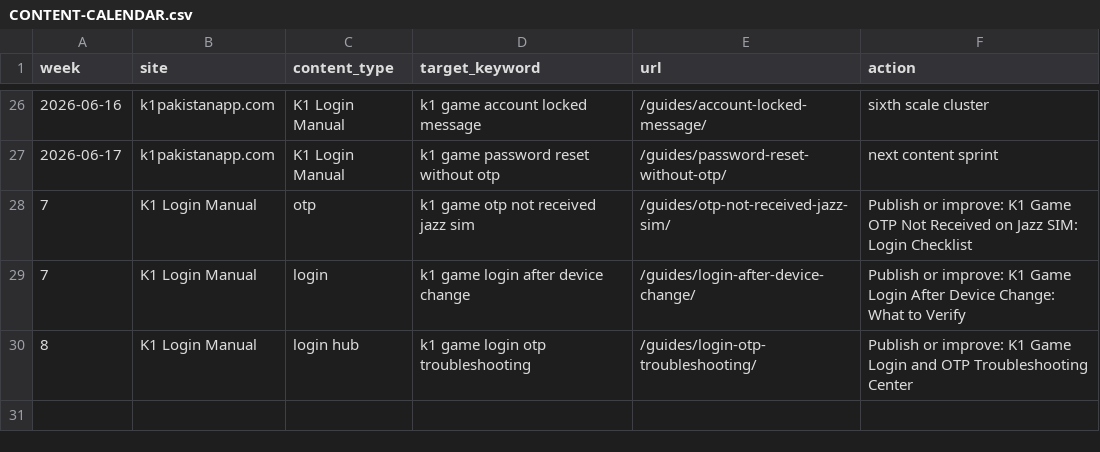
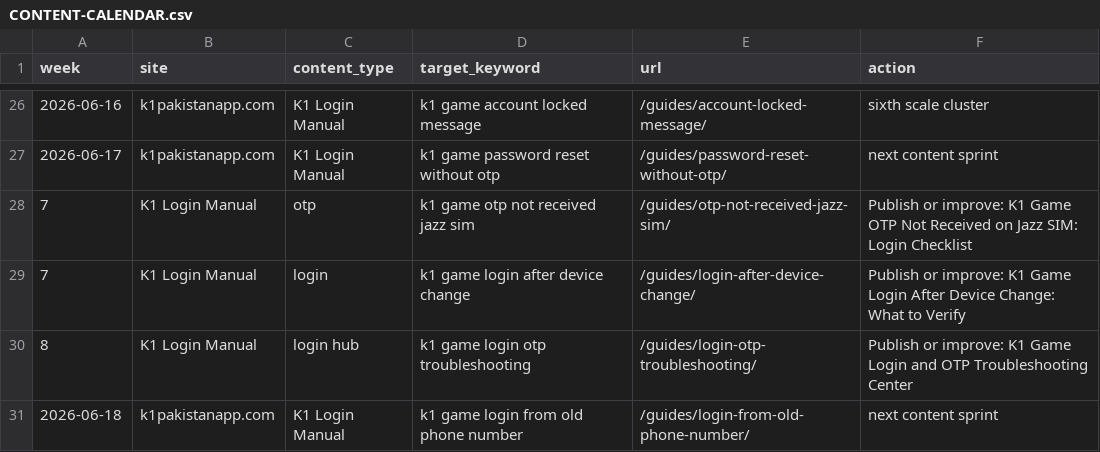
Before and after one commit to alexgkbet888-web/k1pakistanapp.com, a CSV file: CONTENT-CALENDAR.csv, drawn as a sheet; only a part is shown, gaps mark what is left out; the diff names each change by its address in the sheet, - before the commit and + after, or states it on an @@ line.

Commit message:
Publish k1pakistanapp.com ranking refresh 8c5a665

```diff
--- a/CONTENT-CALENDAR.csv
+++ b/CONTENT-CALENDAR.csv
+row 31: 2026-06-18 | k1pakistanapp.com | K1 Login Manual | k1 game login from old phone number | /guides/login-from-old-phone-number/ | next content sprint
```
